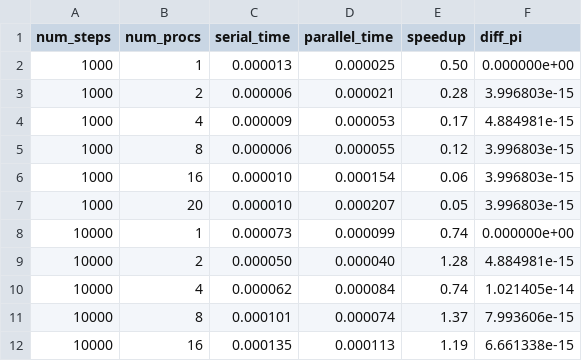
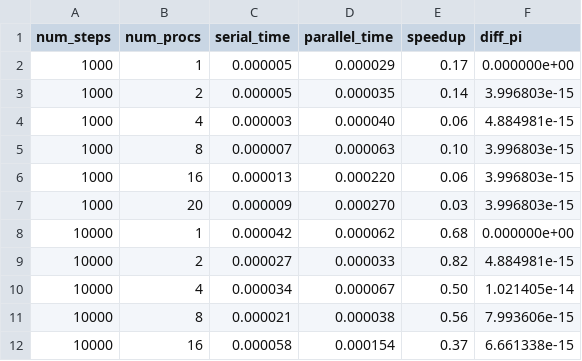
Before and after one commit to antsuebae/calculoPI, a CSV file: secuencial/MPI/resultados_MPI.csv, drawn as a sheet; only a part is shown; the diff covers the shown part only.

```diff
--- a/secuencial/MPI/resultados_MPI.csv
+++ b/secuencial/MPI/resultados_MPI.csv
@@ -1,12 +1,12 @@
 num_steps,num_procs,serial_time,parallel_time,speedup,diff_pi
-1000,1,0.000013,0.000025,0.50,0.000000e+00
-1000,2,0.000006,0.000021,0.28,3.996803e-15
-1000,4,0.000009,0.000053,0.17,4.884981e-15
-1000,8,0.000006,0.000055,0.12,3.996803e-15
-1000,16,0.000010,0.000154,0.06,3.996803e-15
-1000,20,0.000010,0.000207,0.05,3.996803e-15
-10000,1,0.000073,0.000099,0.74,0.000000e+00
-10000,2,0.000050,0.000040,1.28,4.884981e-15
-10000,4,0.000062,0.000084,0.74,1.021405e-14
-10000,8,0.000101,0.000074,1.37,7.993606e-15
-10000,16,0.000135,0.000113,1.19,6.661338e-15
+1000,1,0.000005,0.000029,0.17,0.000000e+00
+1000,2,0.000005,0.000035,0.14,3.996803e-15
+1000,4,0.000003,0.000040,0.06,4.884981e-15
+1000,8,0.000007,0.000063,0.10,3.996803e-15
+1000,16,0.000013,0.000220,0.06,3.996803e-15
+1000,20,0.000009,0.000270,0.03,3.996803e-15
+10000,1,0.000042,0.000062,0.68,0.000000e+00
+10000,2,0.000027,0.000033,0.82,4.884981e-15
+10000,4,0.000034,0.000067,0.50,1.021405e-14
+10000,8,0.000021,0.000038,0.56,7.993606e-15
+10000,16,0.000058,0.000154,0.37,6.661338e-15
```
Also changed, not shown: 57 edited cells elsewhere in this file, montecarlo/MPI/resultados_MPI.csv, montecarlo/OpenMP+MPI/resultados_OpenMP+MPI.csv, 53 other files.
